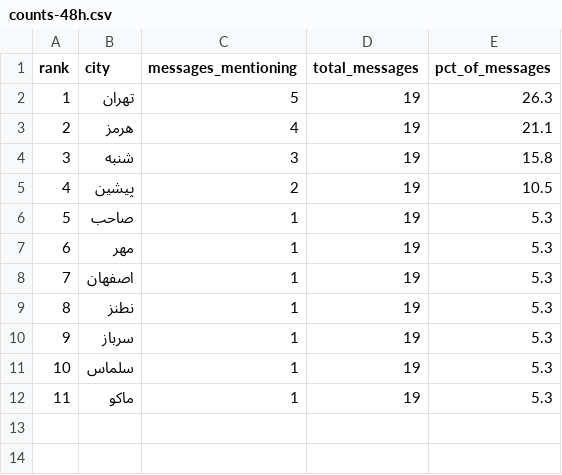
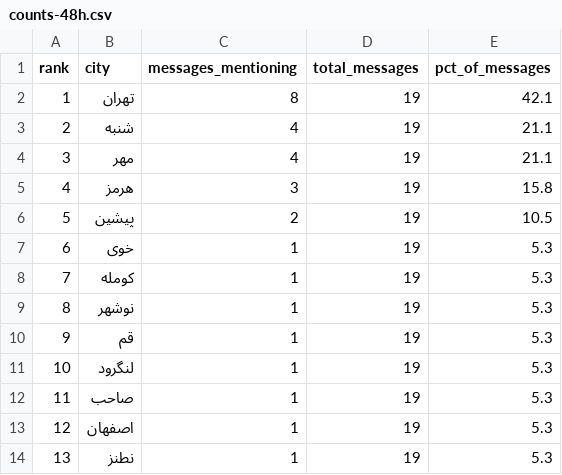
Before and after one commit to Baggiest/ZADAN, a CSV file: public/sample/counts-48h.csv, drawn as a sheet; removed rows and columns are numbered as before the commit, all else as after; the diff names each change by its address in the sheet, - before the commit and + after, or states it on an @@ line.

```diff
--- a/public/sample/counts-48h.csv
+++ b/public/sample/counts-48h.csv
-C2 (messages_mentioning): 5
+C2 (messages_mentioning): 8
-E2 (pct_of_messages): 26.3
+E2 (pct_of_messages): 42.1
+row 3: 2 | شنبه | 4 | 19 | 21.1
@@ column A (rank) renumbered between rows 4 and 14 @@
-B4 (city): هرمز
+B4 (city): مهر
-B5 (city): شنبه
+B5 (city): هرمز
+row 7: 6 | خوی | 1 | 19 | 5.3
+row 8: 7 | کومله | 1 | 19 | 5.3
+row 9: 8 | نوشهر | 1 | 19 | 5.3
+row 10: 9 | قم | 1 | 19 | 5.3
+row 11: 10 | لنگرود | 1 | 19 | 5.3
-row 7: 6 | مهر | 1 | 19 | 5.3
-row 10: 9 | سرباز | 1 | 19 | 5.3
-row 11: 10 | سلماس | 1 | 19 | 5.3
-row 12: 11 | ماکو | 1 | 19 | 5.3
```
Also changed, not shown: public/sample/counts-72h.csv, public/sample/counts.csv, 2 other files.
